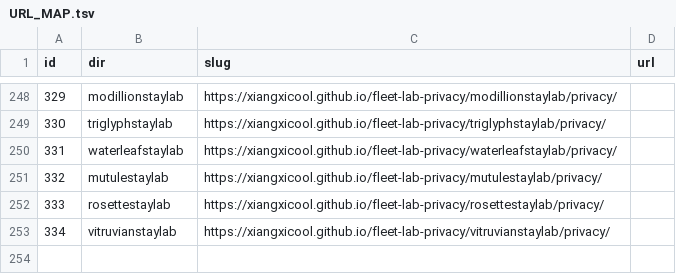
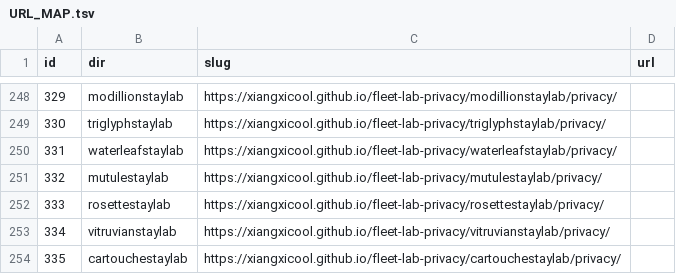
Before and after one commit to xiangxicool/fleet-lab-privacy, a TSV file: URL_MAP.tsv, drawn as a sheet; only a part is shown, gaps mark what is left out; the diff names each change by its address in the sheet, - before the commit and + after, or states it on an @@ line.

```diff
--- a/URL_MAP.tsv
+++ b/URL_MAP.tsv
+row 254: 335 | cartouchestaylab | https://xiangxicool.github.io/fleet-lab-privacy/cartouchestaylab/privacy/
```
Also changed, not shown: 1 other file.
